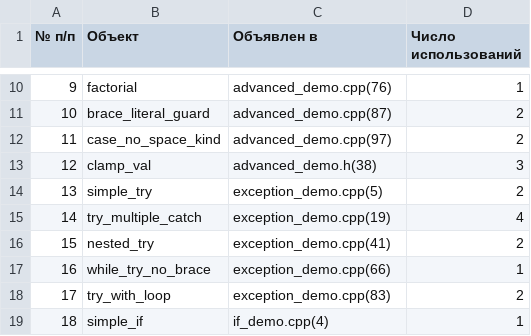
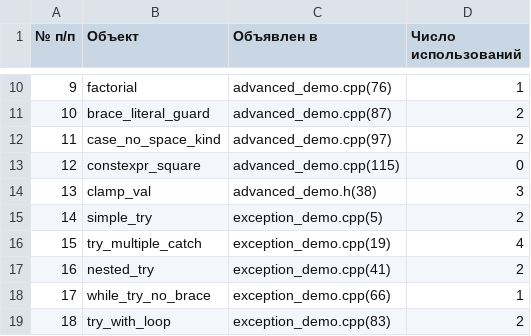
Before and after one commit to PSRODIONOV/codeql-parser, a CSV file: reports/small-projects/cpp-branches/Перечень_ФО(процедур_функций).csv, drawn as a sheet; only a part is shown, gaps mark what is left out; the shorter side is filled out with more unchanged rows; addresses are those after the commit; the diff names each change by its address in the sheet, - before the commit and + after, or states it on an @@ line.

```diff
--- a/reports/small-projects/cpp-branches/Перечень_ФО(процедур_функций).csv
+++ b/reports/small-projects/cpp-branches/Перечень_ФО(процедур_функций).csv
+row 13: 12 | constexpr_square | advanced_demo.cpp(115) | 0
@@ column A (№ п/п) renumbered from row 14 down @@
```
Also changed, not shown: reports/small-projects/cpp-branches/Карта_датчиков.csv, reports/small-projects/cpp-branches/Перечень_ветвей.csv, 7 other files.
